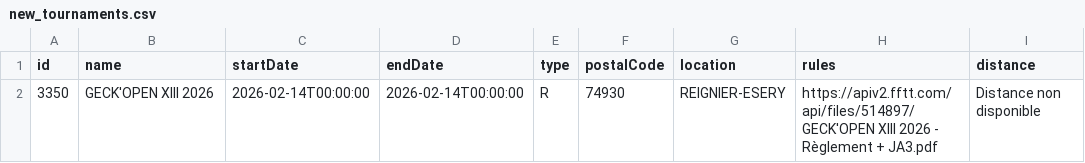
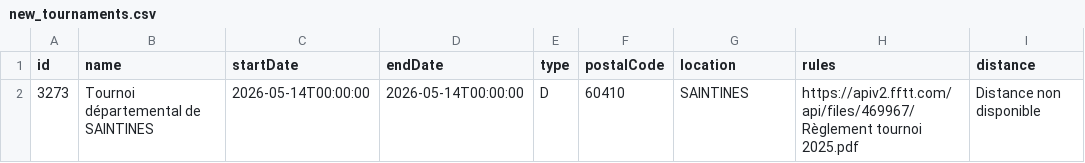
Before and after one commit to dcuenot/scrape_tournaments, a CSV file: csv/new_tournaments.csv, drawn as a sheet; removed rows and columns are numbered as before the commit, all else as after; the diff names each change by its address in the sheet, - before the commit and + after, or states it on an @@ line.

```diff
--- a/csv/new_tournaments.csv
+++ b/csv/new_tournaments.csv
-row 2: 3350 | GECK'OPEN XIII 2026 | 2026-02-14T00:00:00 | 2026-02-14T00:00:00 | R | 74930 | REIGNIER-ESERY | https://apiv2.fftt.com/api/files/514897/GECK'OPEN XIII 2026 - Règlement + JA3.pdf | Distance non disponible
+row 2: 3273 | Tournoi départemental de SAINTINES | 2026-05-14T00:00:00 | 2026-05-14T00:00:00 | D | 60410 | SAINTINES | https://apiv2.fftt.com/api/files/469967/Règlement tournoi 2025.pdf | Distance non disponible
```
Also changed, not shown: csv/tournois.csv.
